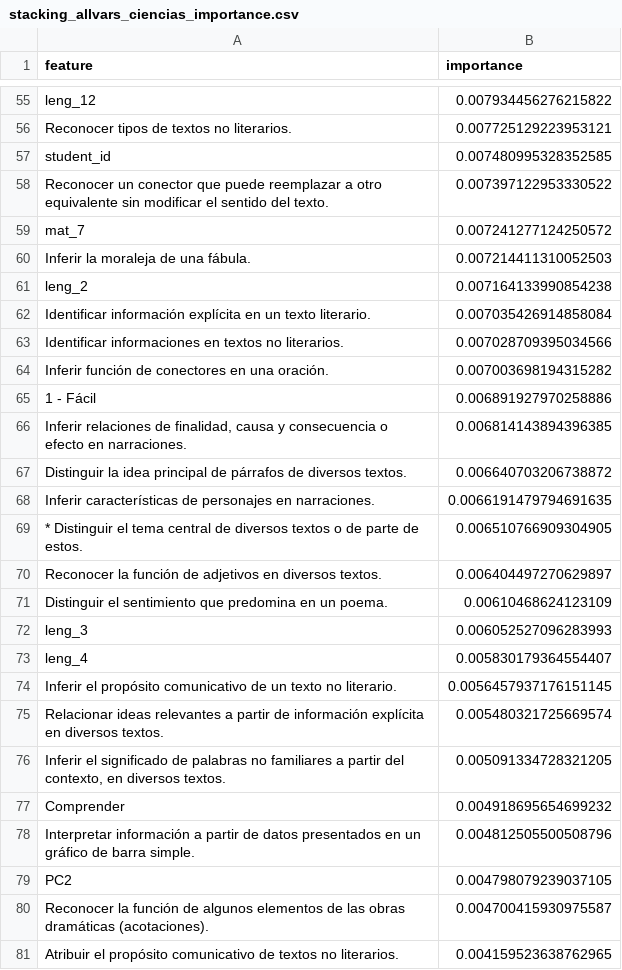
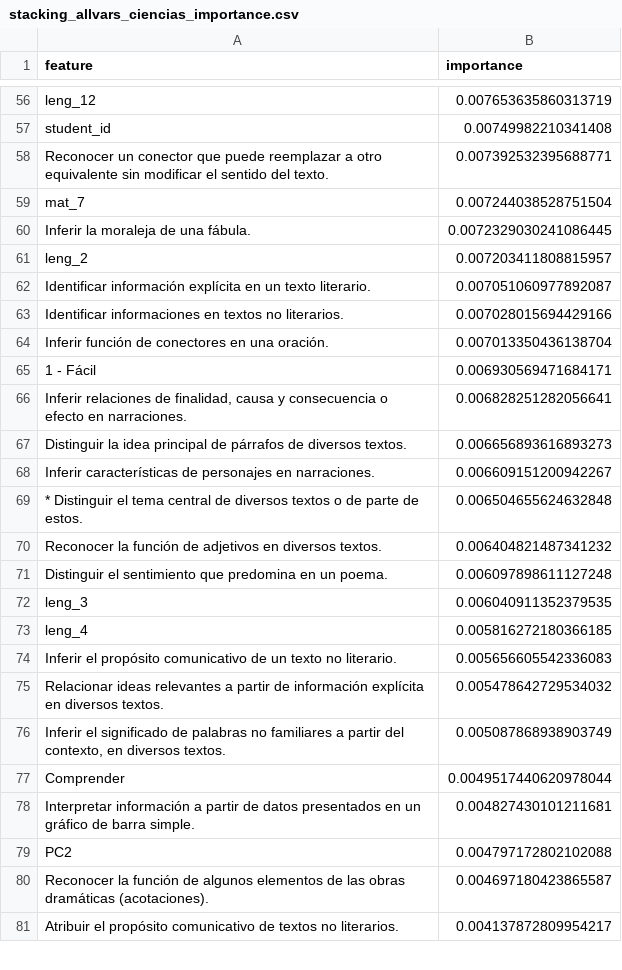
Before and after one commit to FranCaprile/sistema_paes_enterprise, a CSV file: reports/feature_importance/stacking_allvars_ciencias_importance.csv, drawn as a sheet; only a part is shown, gaps mark what is left out; removed rows and columns are numbered as before the commit, all else as after; the diff covers the shown part only; the diff names each change by its address in the sheet, - before the commit and + after, or states it on an @@ line.

```diff
--- a/reports/feature_importance/stacking_allvars_ciencias_importance.csv
+++ b/reports/feature_importance/stacking_allvars_ciencias_importance.csv
-B56 (importance): 0.007934456276215822
+B56 (importance): 0.007653635860313719
-row 56: Reconocer tipos de textos no literarios. | 0.007725129223953121
-B57 (importance): 0.007480995328352585
+B57 (importance): 0.00749982210341408
-B58 (importance): 0.007397122953330522
+B58 (importance): 0.007392532395688771
-B59 (importance): 0.007241277124250572
+B59 (importance): 0.007244038528751504
-B60 (importance): 0.007214411310052503
+B60 (importance): 0.0072329030241086445
-B61 (importance): 0.007164133990854238
+B61 (importance): 0.007203411808815957
-B62 (importance): 0.007035426914858084
+B62 (importance): 0.007051060977892087
-B63 (importance): 0.007028709395034566
+B63 (importance): 0.007028015694429166
-B64 (importance): 0.007003698194315282
+B64 (importance): 0.007013350436138704
-B65 (importance): 0.006891927970258886
+B65 (importance): 0.006930569471684171
-B66 (importance): 0.006814143894396385
+B66 (importance): 0.006828251282056641
-B67 (importance): 0.006640703206738872
+B67 (importance): 0.006656893616893273
-B68 (importance): 0.0066191479794691635
+B68 (importance): 0.006609151200942267
-B69 (importance): 0.006510766909304905
+B69 (importance): 0.006504655624632848
-B70 (importance): 0.006404497270629897
+B70 (importance): 0.006404821487341232
-B71 (importance): 0.00610468624123109
+B71 (importance): 0.006097898611127248
-B72 (importance): 0.006052527096283993
+B72 (importance): 0.006040911352379535
-B73 (importance): 0.005830179364554407
+B73 (importance): 0.005816272180366185
-B74 (importance): 0.0056457937176151145
+B74 (importance): 0.005656605542336083
-B75 (importance): 0.005480321725669574
+B75 (importance): 0.005478642729534032
-B76 (importance): 0.005091334728321205
+B76 (importance): 0.005087868938903749
-B77 (importance): 0.004918695654699232
+B77 (importance): 0.0049517440620978044
-B78 (importance): 0.004812505500508796
+B78 (importance): 0.004827430101211681
-B79 (importance): 0.004798079239037105
+B79 (importance): 0.004797172802102088
-B80 (importance): 0.004700415930975587
+B80 (importance): 0.004697180423865587
-B81 (importance): 0.004159523638762965
+B81 (importance): 0.004137872809954217
```
Also changed, not shown: 4 added rows, 3 removed rows, 10 moved rows and 69 edited cells elsewhere in this file, reports/feature_importance/stacking_allvars_c_lectora_importance.csv, reports/metrics.csv, 39 other files.
